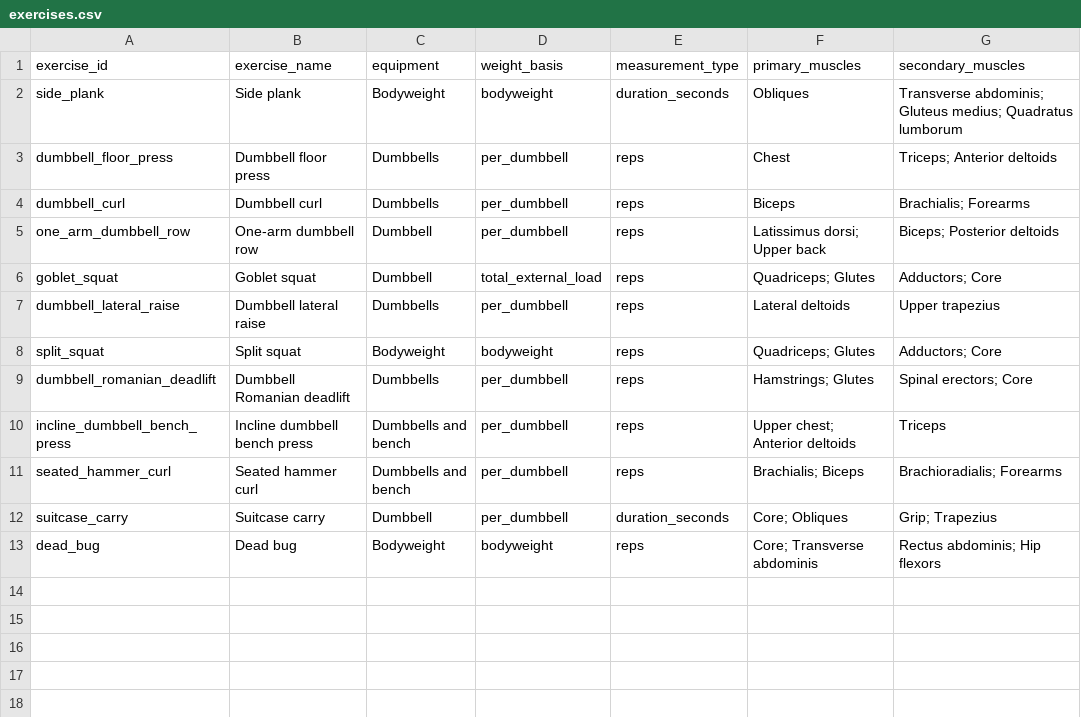
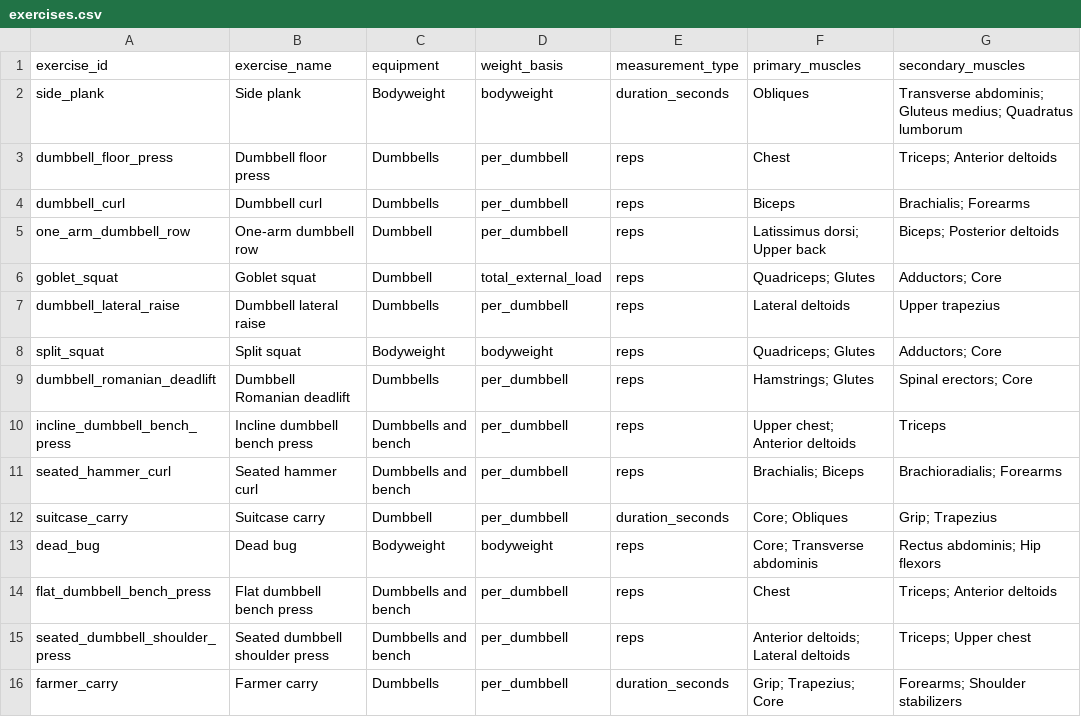
Before and after one commit to robskins95-stack/WorkoutLog, a CSV file: exercises.csv, drawn as a sheet; the diff names each change by its address in the sheet, - before the commit and + after, or states it on an @@ line.

Commit message:
Define flat bench, seated shoulder press, and farmer carry exercises

```diff
--- a/exercises.csv
+++ b/exercises.csv
+row 14: flat_dumbbell_bench_press | Flat dumbbell bench press | Dumbbells and bench | per_dumbbell | reps | Chest | Triceps; Anterior deltoids
+row 15: seated_dumbbell_shoulder_press | Seated dumbbell shoulder press | Dumbbells and bench | per_dumbbell | reps | Anterior deltoids; Lateral deltoids | Triceps; Upper chest
+row 16: farmer_carry | Farmer carry | Dumbbells | per_dumbbell | duration_seconds | Grip; Trapezius; Core | Forearms; Shoulder stabilizers
```
